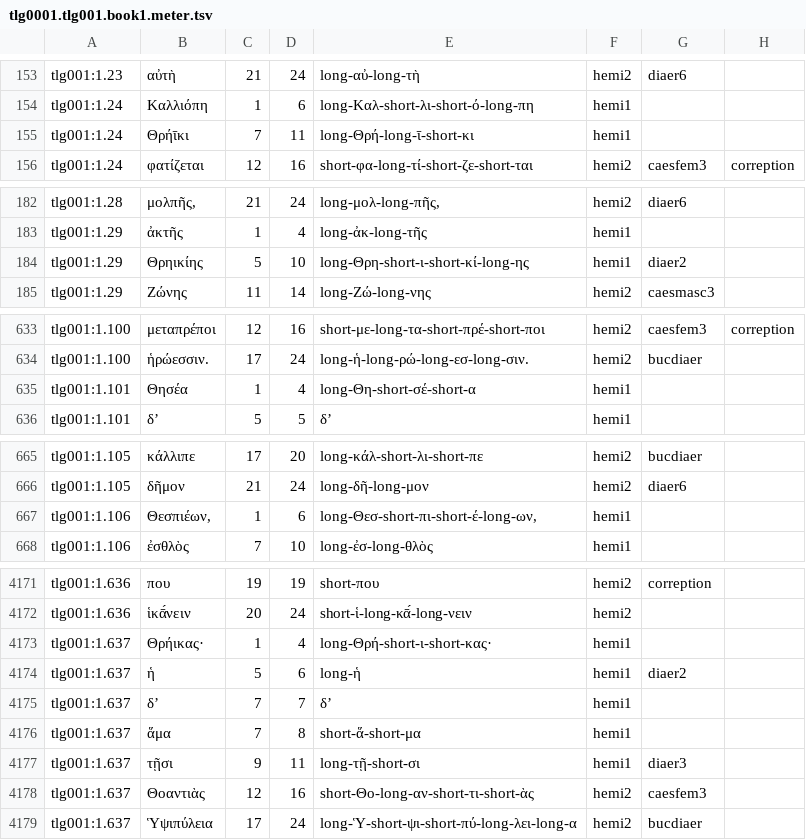
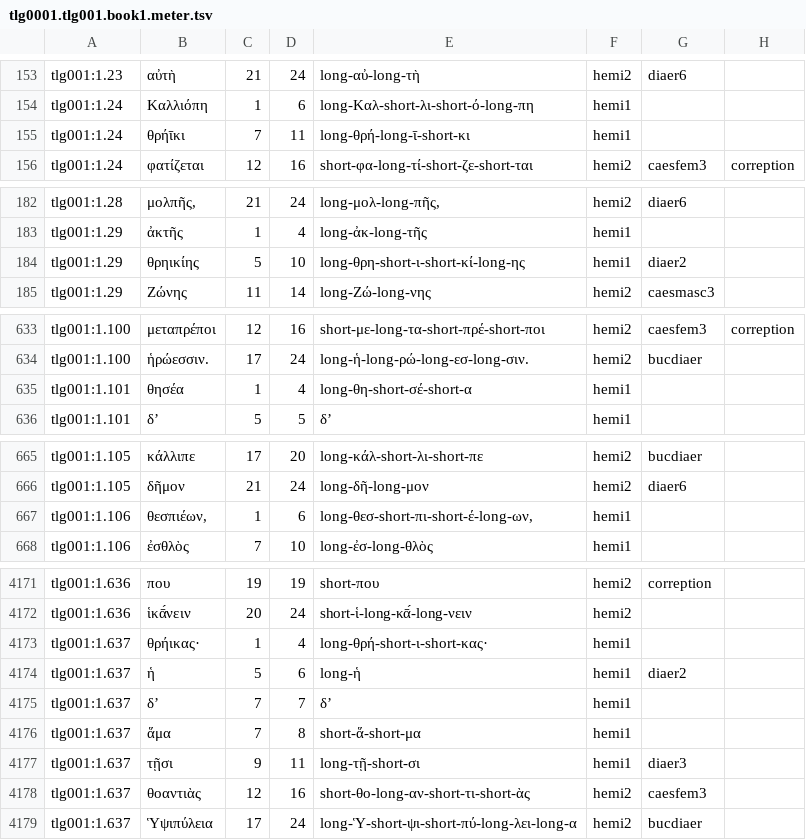
Before and after one commit to gregorycrane/grcnewxml, a TSV file: data/tlg0001/tlg001/tlg0001.tlg001.book1.meter.tsv, drawn as a sheet; only a part is shown, gaps mark what is left out; the diff covers the shown part only.

```diff
--- a/data/tlg0001/tlg001/tlg0001.tlg001.book1.meter.tsv
+++ b/data/tlg0001/tlg001/tlg0001.tlg001.book1.meter.tsv
@@ -154,3 +154,3 @@ tlg001:1.23	αὐτὴ	21	24	long-αὐ-long-τὴ	hemi2	diaer6
 tlg001:1.24	Καλλιόπη	1	6	long-Καλ-short-λι-short-ό-long-πη	hemi1
-tlg001:1.24	Θρήῑκι	7	11	long-Θρή-long-ῑ-short-κι	hemi1
+tlg001:1.24	θρήῑκι	7	11	long-θρή-long-ῑ-short-κι	hemi1
 tlg001:1.24	φατίζεται	12	16	short-φα-long-τί-short-ζε-short-ται	hemi2	caesfem3	correption
@@ -183,3 +183,3 @@ tlg001:1.28	μολπῆς,	21	24	long-μολ-long-πῆς,	hemi2	diaer6
 tlg001:1.29	ἀκτῆς	1	4	long-ἀκ-long-τῆς	hemi1
-tlg001:1.29	Θρηικίης	5	10	long-Θρη-short-ι-short-κί-long-ης	hemi1	diaer2
+tlg001:1.29	θρηικίης	5	10	long-θρη-short-ι-short-κί-long-ης	hemi1	diaer2
 tlg001:1.29	Ζώνης	11	14	long-Ζώ-long-νης	hemi2	caesmasc3
@@ -634,3 +634,3 @@ tlg001:1.100	μεταπρέποι	12	16	short-με-long-τα-short-πρέ-short-
 tlg001:1.100	ἡρώεσσιν.	17	24	long-ἡ-long-ρώ-long-εσ-long-σιν.	hemi2	bucdiaer
-tlg001:1.101	Θησέα	1	4	long-Θη-short-σέ-short-α	hemi1
+tlg001:1.101	θησέα	1	4	long-θη-short-σέ-short-α	hemi1
 tlg001:1.101	δʼ	5	5	δʼ	hemi1
@@ -666,3 +666,3 @@ tlg001:1.105	κάλλιπε	17	20	long-κάλ-short-λι-short-πε	hemi2	bucdia
 tlg001:1.105	δῆμον	21	24	long-δῆ-long-μον	hemi2	diaer6
-tlg001:1.106	Θεσπιέων,	1	6	long-Θεσ-short-πι-short-έ-long-ων,	hemi1
+tlg001:1.106	θεσπιέων,	1	6	long-θεσ-short-πι-short-έ-long-ων,	hemi1
 tlg001:1.106	ἐσθλὸς	7	10	long-ἐσ-long-θλὸς	hemi1
@@ -4172,3 +4172,3 @@ tlg001:1.636	που	19	19	short-που	hemi2	correption
 tlg001:1.636	ἱκᾱ́νειν	20	24	short-ἱ-long-κᾱ́-long-νειν	hemi2
-tlg001:1.637	Θρήικας·	1	4	long-Θρή-short-ι-short-κας·	hemi1
+tlg001:1.637	θρήικας·	1	4	long-θρή-short-ι-short-κας·	hemi1
 tlg001:1.637	ἡ	5	6	long-ἡ	hemi1	diaer2
@@ -4177,3 +4177,3 @@ tlg001:1.637	ἅμα	7	8	short-ἅ-short-μα	hemi1
 tlg001:1.637	τῇσι	9	11	long-τῇ-short-σι	hemi1	diaer3
-tlg001:1.637	Θοαντιὰς	12	16	short-Θο-long-αν-short-τι-short-ὰς	hemi2	caesfem3
+tlg001:1.637	θοαντιὰς	12	16	short-θο-long-αν-short-τι-short-ὰς	hemi2	caesfem3
 tlg001:1.637	Ὑψιπύλεια	17	24	long-Ὑ-short-ψι-short-πύ-long-λει-long-α	hemi2	bucdiaer
```
Also changed, not shown: 54 edited cells elsewhere in this file, 55 other files.
